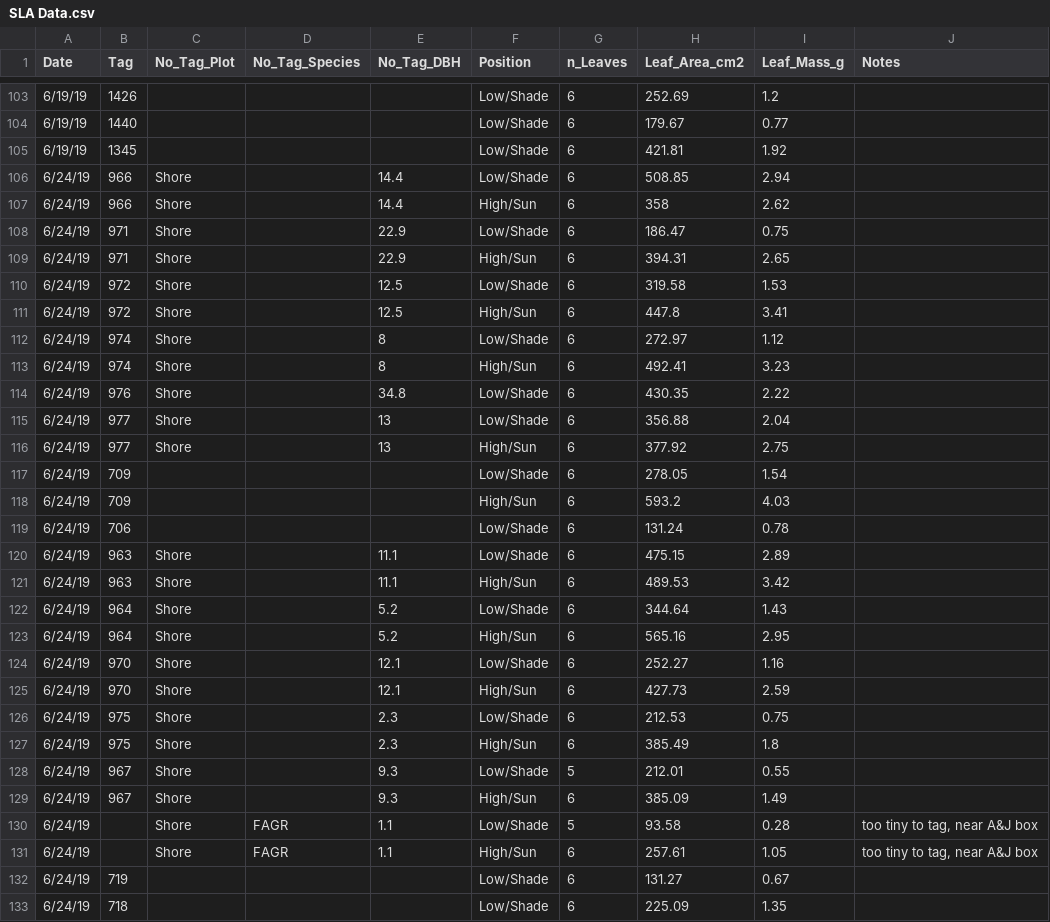
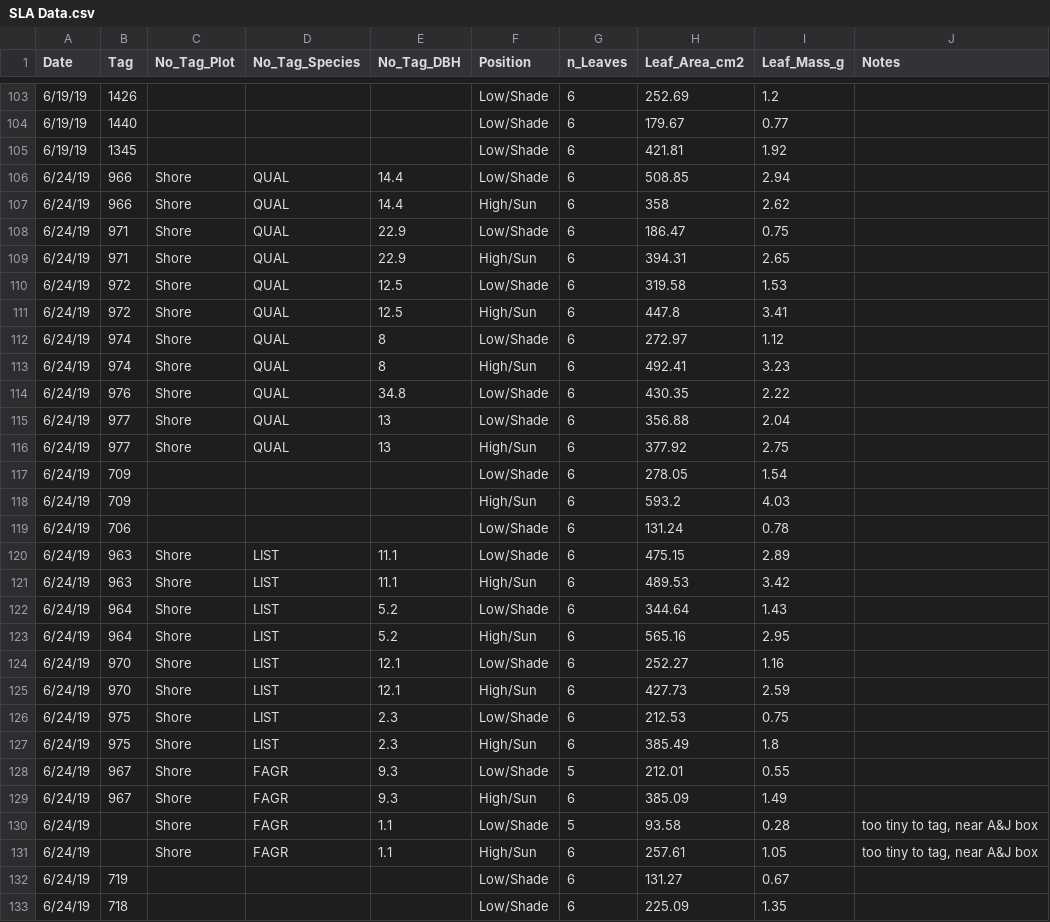
Before and after one commit to PNNL-PREMIS/SULI, a CSV file: SLA Data.csv, drawn as a sheet; only a part is shown, gaps mark what is left out; the diff covers the shown part only.

Commit message:
Update SLA Data.csv

```diff
--- a/SLA Data.csv
+++ b/SLA Data.csv
@@ -105,13 +105,13 @@ Date,Tag,No_Tag_Plot,No_Tag_Species,No_Tag_DBH,Position,n_Leaves,Leaf_Area_cm2,L
 6/19/19,1345,,,,Low/Shade,6,421.81,1.92,
-6/24/19,966,Shore,,14.4,Low/Shade,6,508.85,2.94,
-6/24/19,966,Shore,,14.4,High/Sun,6,358,2.62,
-6/24/19,971,Shore,,22.9,Low/Shade,6,186.47,0.75,
-6/24/19,971,Shore,,22.9,High/Sun,6,394.31,2.65,
-6/24/19,972,Shore,,12.5,Low/Shade,6,319.58,1.53,
-6/24/19,972,Shore,,12.5,High/Sun,6,447.8,3.41,
-6/24/19,974,Shore,,8,Low/Shade,6,272.97,1.12,
-6/24/19,974,Shore,,8,High/Sun,6,492.41,3.23,
-6/24/19,976,Shore,,34.8,Low/Shade,6,430.35,2.22,
-6/24/19,977,Shore,,13,Low/Shade,6,356.88,2.04,
-6/24/19,977,Shore,,13,High/Sun,6,377.92,2.75,
+6/24/19,966,Shore,QUAL,14.4,Low/Shade,6,508.85,2.94,
+6/24/19,966,Shore,QUAL,14.4,High/Sun,6,358,2.62,
+6/24/19,971,Shore,QUAL,22.9,Low/Shade,6,186.47,0.75,
+6/24/19,971,Shore,QUAL,22.9,High/Sun,6,394.31,2.65,
+6/24/19,972,Shore,QUAL,12.5,Low/Shade,6,319.58,1.53,
+6/24/19,972,Shore,QUAL,12.5,High/Sun,6,447.8,3.41,
+6/24/19,974,Shore,QUAL,8,Low/Shade,6,272.97,1.12,
+6/24/19,974,Shore,QUAL,8,High/Sun,6,492.41,3.23,
+6/24/19,976,Shore,QUAL,34.8,Low/Shade,6,430.35,2.22,
+6/24/19,977,Shore,QUAL,13,Low/Shade,6,356.88,2.04,
+6/24/19,977,Shore,QUAL,13,High/Sun,6,377.92,2.75,
 6/24/19,709,,,,Low/Shade,6,278.05,1.54,
@@ -119,12 +119,12 @@ Date,Tag,No_Tag_Plot,No_Tag_Species,No_Tag_DBH,Position,n_Leaves,Leaf_Area_cm2,L
 6/24/19,706,,,,Low/Shade,6,131.24,0.78,
-6/24/19,963,Shore,,11.1,Low/Shade,6,475.15,2.89,
-6/24/19,963,Shore,,11.1,High/Sun,6,489.53,3.42,
-6/24/19,964,Shore,,5.2,Low/Shade,6,344.64,1.43,
-6/24/19,964,Shore,,5.2,High/Sun,6,565.16,2.95,
-6/24/19,970,Shore,,12.1,Low/Shade,6,252.27,1.16,
-6/24/19,970,Shore,,12.1,High/Sun,6,427.73,2.59,
-6/24/19,975,Shore,,2.3,Low/Shade,6,212.53,0.75,
-6/24/19,975,Shore,,2.3,High/Sun,6,385.49,1.8,
-6/24/19,967,Shore,,9.3,Low/Shade,5,212.01,0.55,
-6/24/19,967,Shore,,9.3,High/Sun,6,385.09,1.49,
+6/24/19,963,Shore,LIST,11.1,Low/Shade,6,475.15,2.89,
+6/24/19,963,Shore,LIST,11.1,High/Sun,6,489.53,3.42,
+6/24/19,964,Shore,LIST,5.2,Low/Shade,6,344.64,1.43,
+6/24/19,964,Shore,LIST,5.2,High/Sun,6,565.16,2.95,
+6/24/19,970,Shore,LIST,12.1,Low/Shade,6,252.27,1.16,
+6/24/19,970,Shore,LIST,12.1,High/Sun,6,427.73,2.59,
+6/24/19,975,Shore,LIST,2.3,Low/Shade,6,212.53,0.75,
+6/24/19,975,Shore,LIST,2.3,High/Sun,6,385.49,1.8,
+6/24/19,967,Shore,FAGR,9.3,Low/Shade,5,212.01,0.55,
+6/24/19,967,Shore,FAGR,9.3,High/Sun,6,385.09,1.49,
 6/24/19,,Shore,FAGR,1.1,Low/Shade,5,93.58,0.28,"too tiny to tag, near A&J box"
```
Also changed, not shown: 13 edited cells elsewhere in this file.
